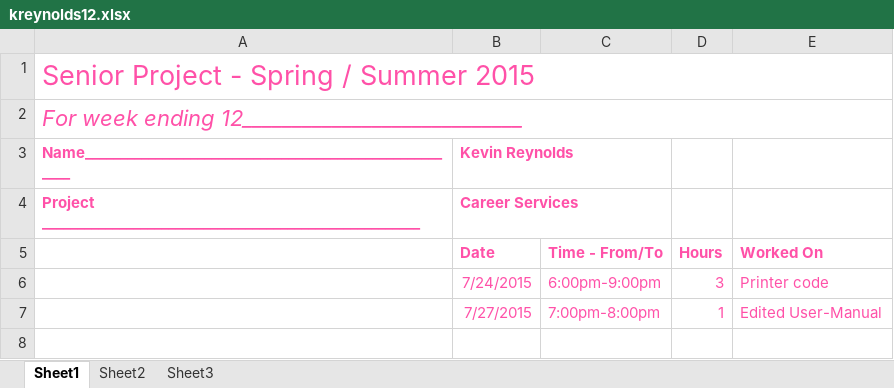
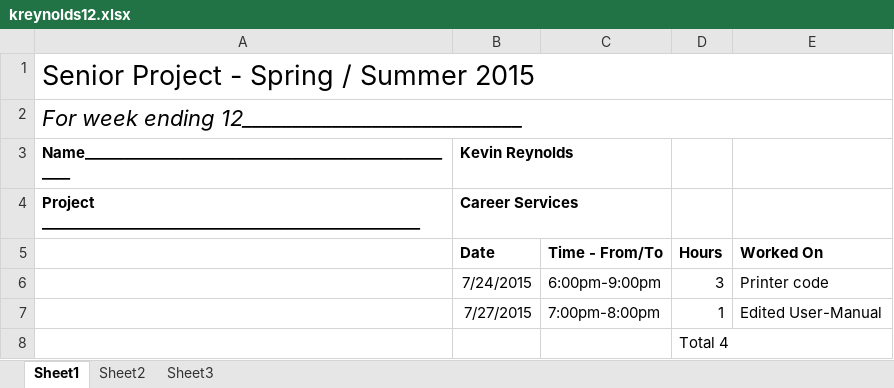
Before and after one commit to kymojo/CSCD488_EventRegistrationKiosk, an Excel workbook: Timesheets/kreynolds/kreynolds12.xlsx, sheet Sheet1, drawn as a sheet; values as stored, in another font and other column widths than the file's, no borders; the diff names each change by its address in the sheet, - before the commit and + after, or states it on an @@ line.

Commit message:
Time Sheet Stuuuufff

```diff
--- a/Timesheets/kreynolds/kreynolds12.xlsx (sheet Sheet1)
+++ b/Timesheets/kreynolds/kreynolds12.xlsx (sheet Sheet1)
-A1:A2 text colour: #FF51A8
+A1:A2 text colour: black
-A3:B4 text colour: #FF51A8
+A3:B4 text colour: black
-B5:E7 text colour: #FF51A8
+B5:E7 text colour: black
+row 8:  |  |  | Total 4
```
Also changed, not shown: 9 other files.
